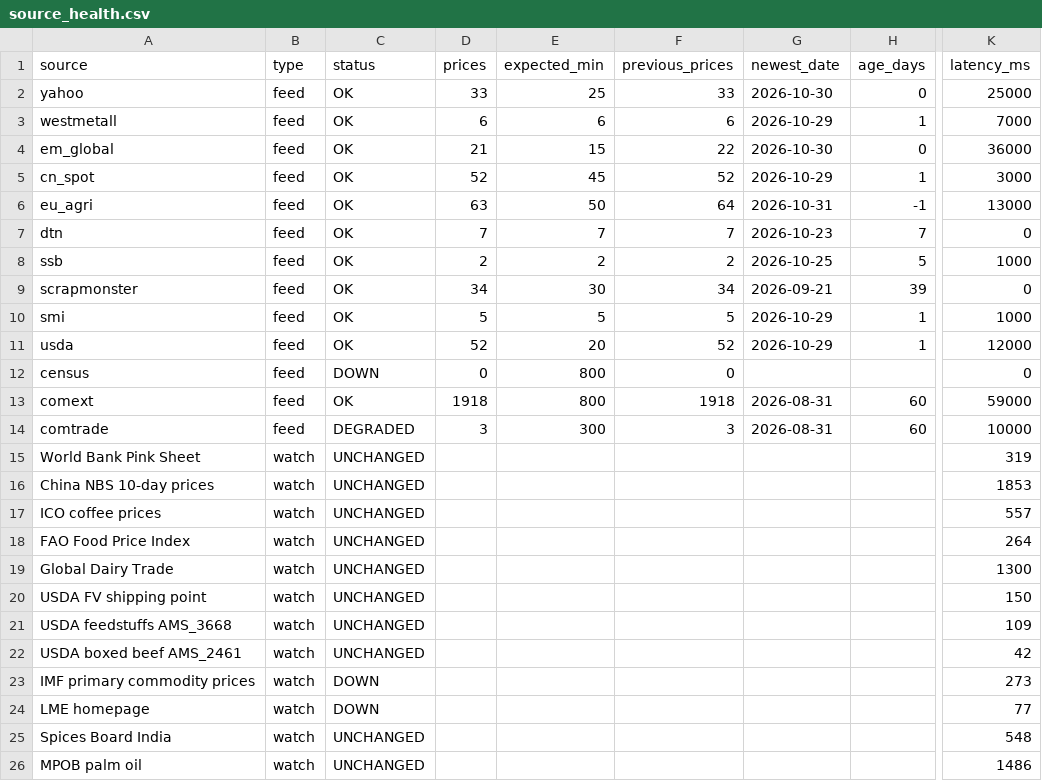
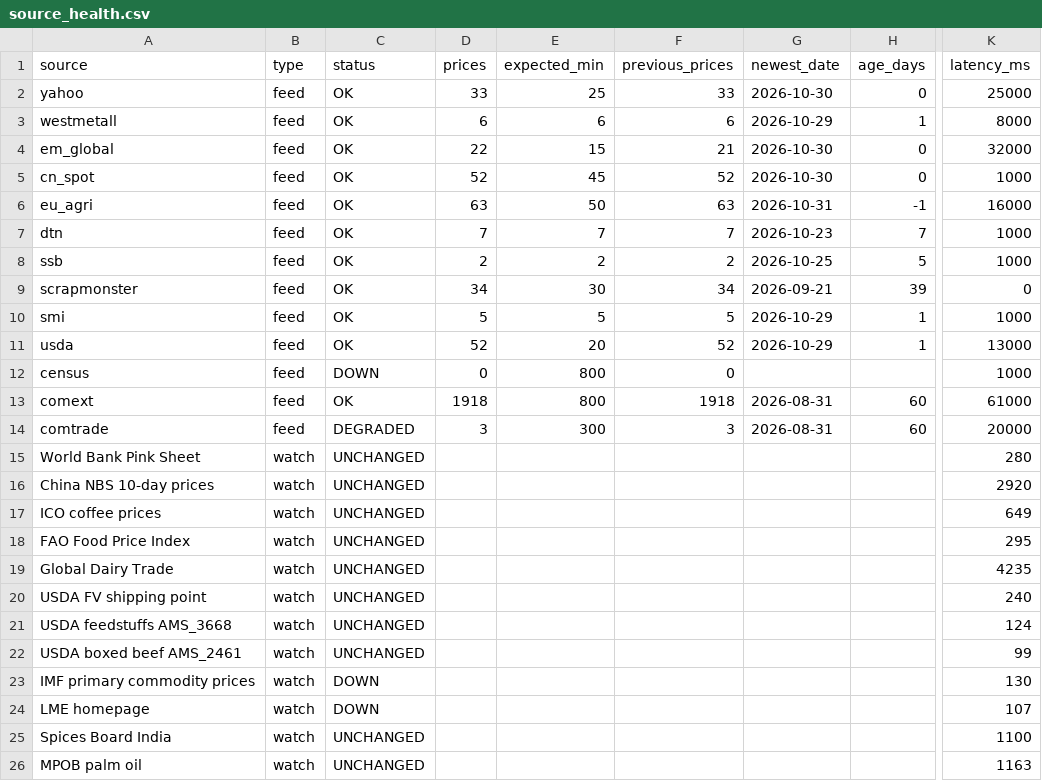
Before and after one commit to etaram/commodity-feeder, a CSV file: data/source_health.csv, drawn as a sheet; only a part is shown, gaps mark what is left out; the diff names each change by its address in the sheet, - before the commit and + after, or states it on an @@ line.

```diff
--- a/data/source_health.csv
+++ b/data/source_health.csv
-K3 (latency_ms): 7000
+K3 (latency_ms): 8000
-D4 (prices): 21
+D4 (prices): 22
-F4 (previous_prices): 22
+F4 (previous_prices): 21
-K4 (latency_ms): 36000
+K4 (latency_ms): 32000
-G5 (newest_date): 2026-10-29
+G5 (newest_date): 2026-10-30
-H5 (age_days): 1
+H5 (age_days): 0
-K5 (latency_ms): 3000
+K5 (latency_ms): 1000
-F6 (previous_prices): 64
+F6 (previous_prices): 63
-K6 (latency_ms): 13000
+K6 (latency_ms): 16000
-K7 (latency_ms): 0
+K7 (latency_ms): 1000
-K11 (latency_ms): 12000
+K11 (latency_ms): 13000
-K12 (latency_ms): 0
+K12 (latency_ms): 1000
-K13 (latency_ms): 59000
+K13 (latency_ms): 61000
-K14 (latency_ms): 10000
+K14 (latency_ms): 20000
-K15 (latency_ms): 319
+K15 (latency_ms): 280
-K16 (latency_ms): 1853
+K16 (latency_ms): 2920
-K17 (latency_ms): 557
+K17 (latency_ms): 649
-K18 (latency_ms): 264
+K18 (latency_ms): 295
-K19 (latency_ms): 1300
+K19 (latency_ms): 4235
-K20 (latency_ms): 150
+K20 (latency_ms): 240
-K21 (latency_ms): 109
+K21 (latency_ms): 124
-K22 (latency_ms): 42
+K22 (latency_ms): 99
-K23 (latency_ms): 273
+K23 (latency_ms): 130
-K24 (latency_ms): 77
+K24 (latency_ms): 107
-K25 (latency_ms): 548
+K25 (latency_ms): 1100
-K26 (latency_ms): 1486
+K26 (latency_ms): 1163
```
Also changed, not shown: data/candidates.csv, data/import/master_stage.csv, 6 other files.
